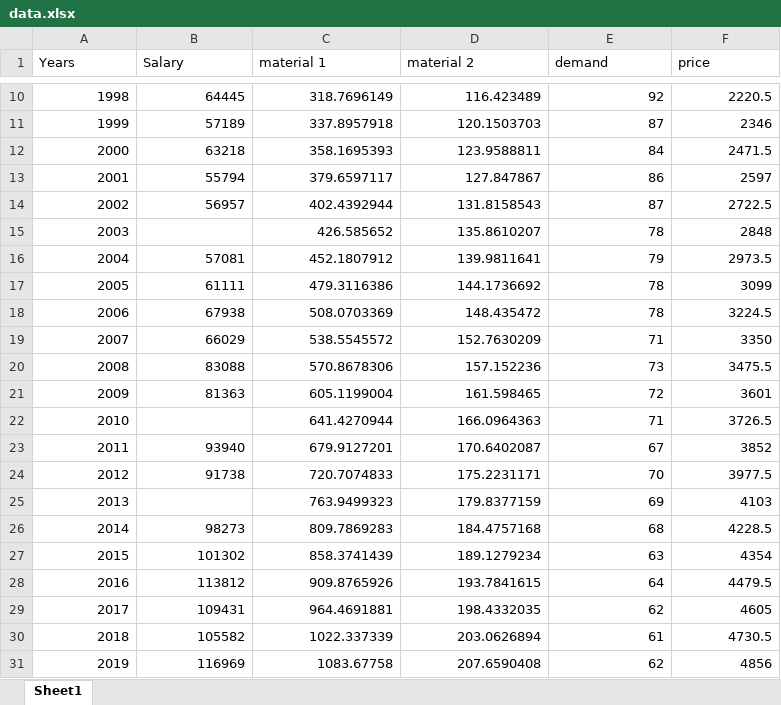
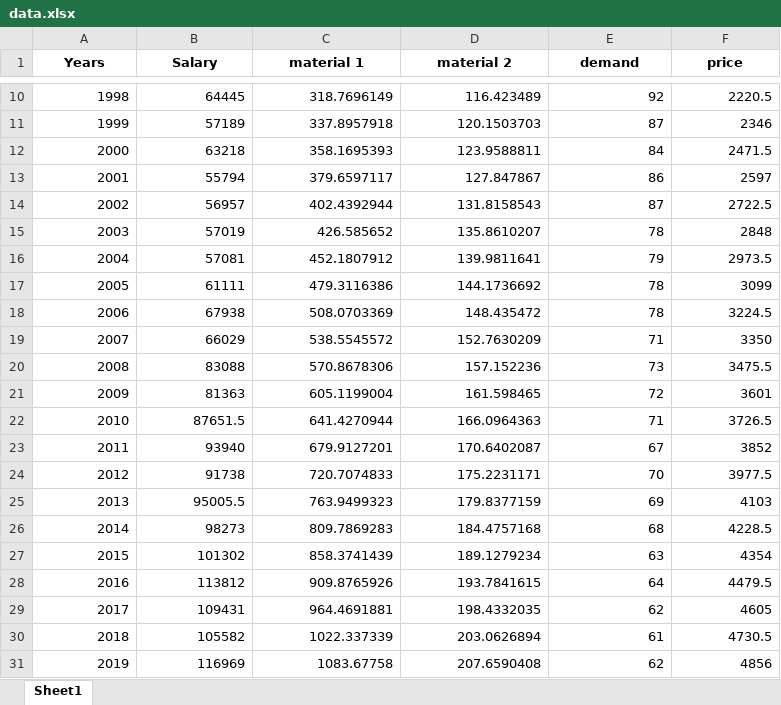
Before and after one commit to arashae/EE, an Excel workbook: data.xlsx, sheet Sheet1, drawn as a sheet; only a part is shown, gaps mark what is left out; values as stored, in another font and other column widths than the file's, no borders; the diff names each change by its address in the sheet, - before the commit and + after, or states it on an @@ line.

```diff
--- a/data.xlsx (sheet Sheet1)
+++ b/data.xlsx (sheet Sheet1)
@@ A1:F1 bold: off → on, alignment: left → center @@
-B15 (Salary): (empty)
+B15 (Salary): 57019
-B22 (Salary): (empty)
+B22 (Salary): 87651.5
-B25 (Salary): (empty)
+B25 (Salary): 95005.5
```
Also changed, not shown: 2 other files.
